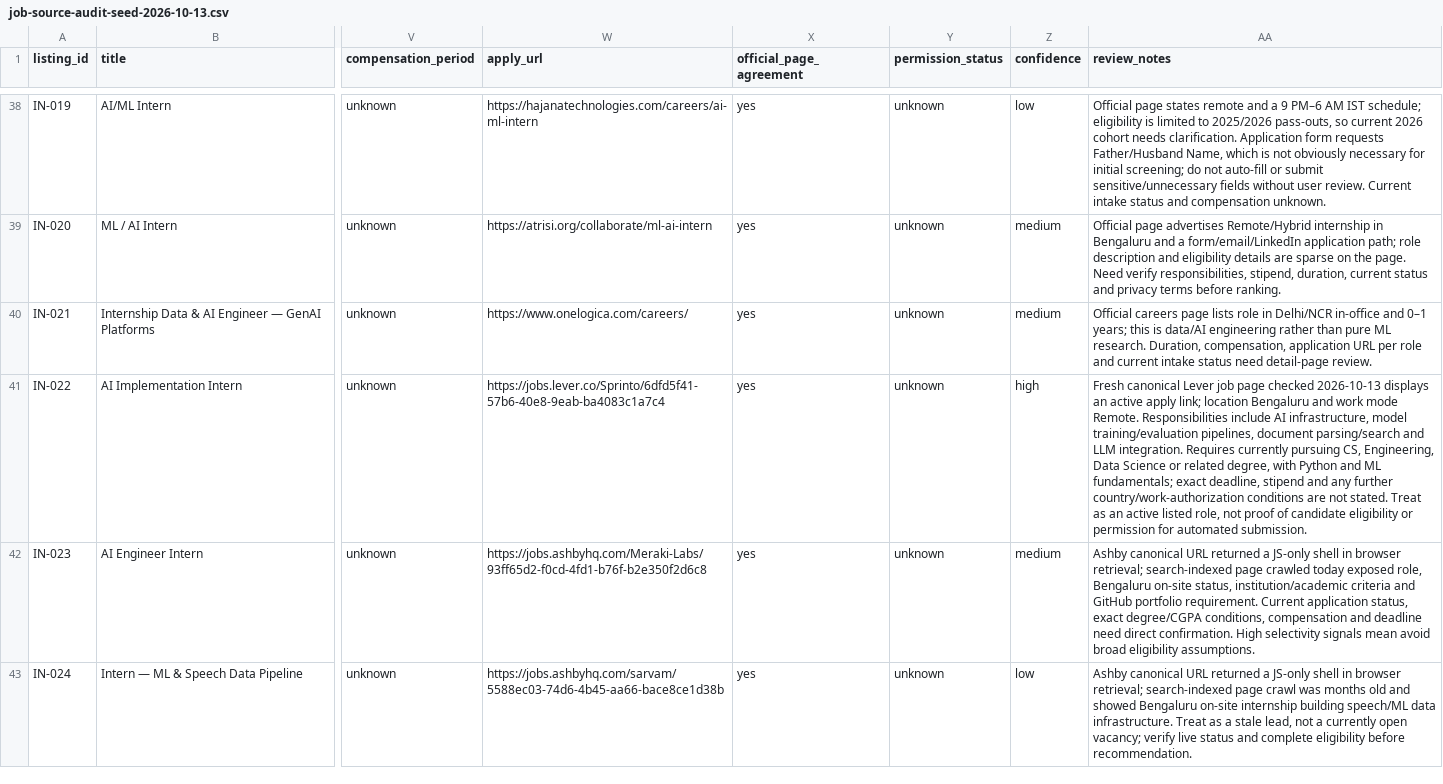
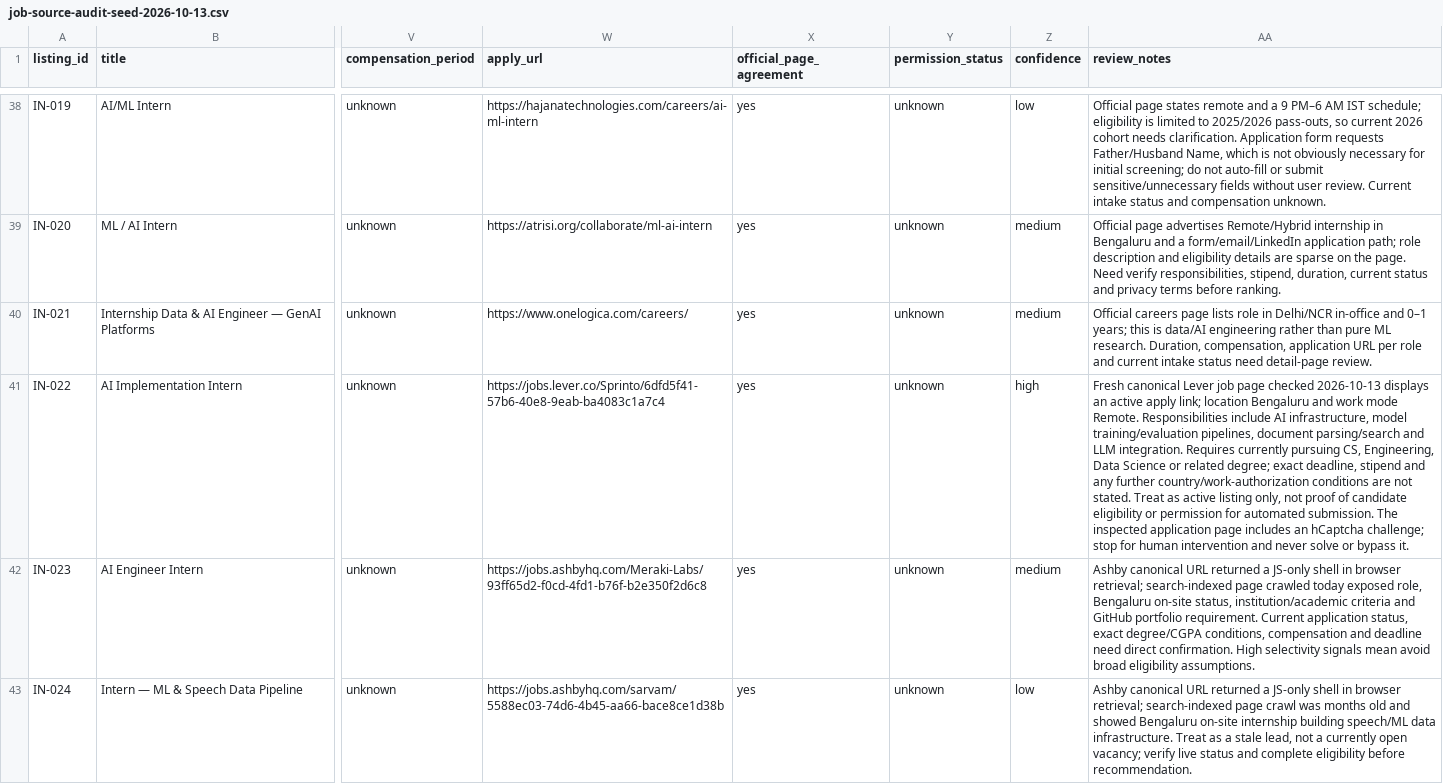
Before and after one commit to rajaryan1111/ai-career-agent, a CSV file: research/job-source-audit-seed-2026-10-13.csv, drawn as a sheet; only a part is shown, gaps mark what is left out; the diff names each change by its address in the sheet, - before the commit and + after, or states it on an @@ line.

Commit message:
research: record CAPTCHA intervention boundary

```diff
--- a/research/job-source-audit-seed-2026-10-13.csv
+++ b/research/job-source-audit-seed-2026-10-13.csv
-AA41 (review_notes): …or related degree, with Python and ML fundamentals; exact deadline, stipend and any further country/work-authorization conditions are not stated. Treat as an active listed role, not proof of candidate eligibility or permission for automated submission.
+AA41 (review_notes): …or related degree; exact deadline, stipend and any further country/work-authorization conditions are not stated. Treat as active listing only, not proof of candidate eligibility or permission for automated submission. The inspected application page includes an hCaptcha challenge; stop for human intervention and never solve or bypass it.
```
